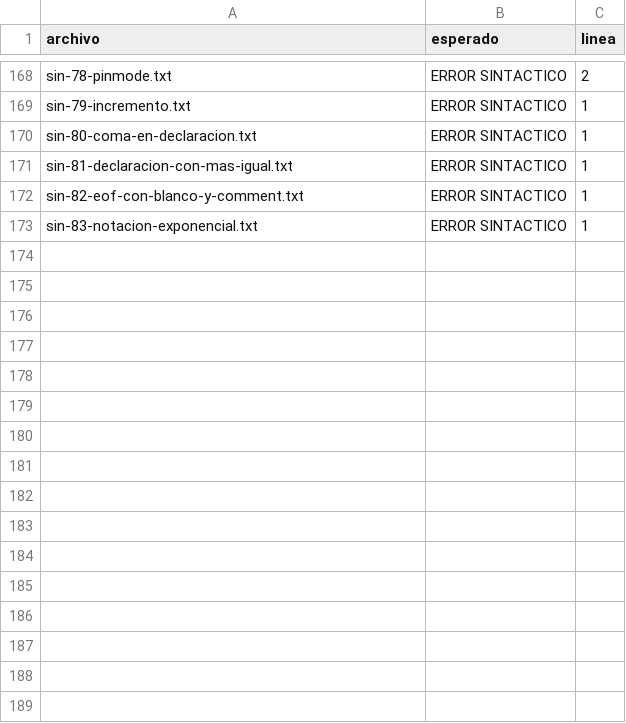
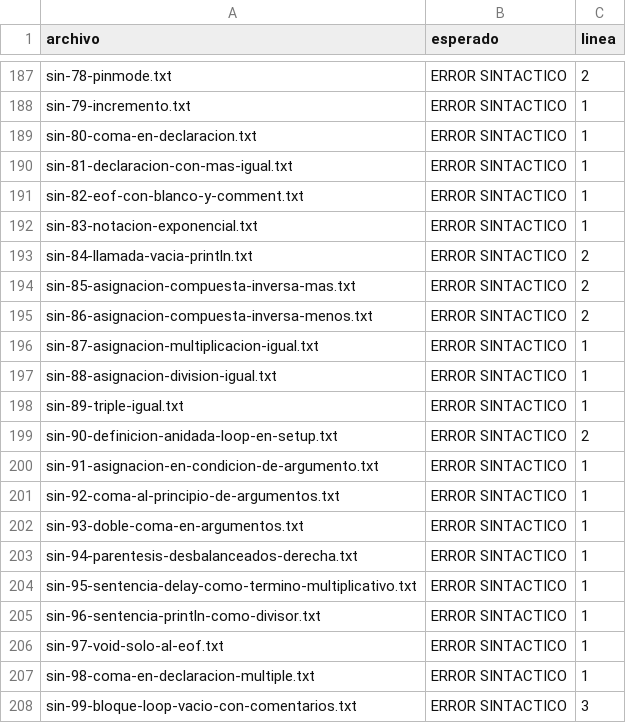
Before and after one commit to dev-pcr/Grupo21-ProyectoIntegrador, a CSV file: pruebas-grupo/esperado.csv, drawn as a sheet; only a part is shown, gaps mark what is left out; the diff covers the shown part only; the diff names each change by its address in the sheet, - before the commit and + after, or states it on an @@ line.

```diff
--- a/pruebas-grupo/esperado.csv
+++ b/pruebas-grupo/esperado.csv
+row 193: sin-84-llamada-vacia-println.txt | ERROR SINTACTICO | 2
+row 194: sin-85-asignacion-compuesta-inversa-mas.txt | ERROR SINTACTICO | 2
+row 195: sin-86-asignacion-compuesta-inversa-menos.txt | ERROR SINTACTICO | 2
+row 196: sin-87-asignacion-multiplicacion-igual.txt | ERROR SINTACTICO | 1
+row 197: sin-88-asignacion-division-igual.txt | ERROR SINTACTICO | 1
+row 198: sin-89-triple-igual.txt | ERROR SINTACTICO | 1
+row 199: sin-90-definicion-anidada-loop-en-setup.txt | ERROR SINTACTICO | 2
+row 200: sin-91-asignacion-en-condicion-de-argumento.txt | ERROR SINTACTICO | 1
+row 201: sin-92-coma-al-principio-de-argumentos.txt | ERROR SINTACTICO | 1
+row 202: sin-93-doble-coma-en-argumentos.txt | ERROR SINTACTICO | 1
+row 203: sin-94-parentesis-desbalanceados-derecha.txt | ERROR SINTACTICO | 1
+row 204: sin-95-sentencia-delay-como-termino-multiplicativo.txt | ERROR SINTACTICO | 1
+row 205: sin-96-sentencia-println-como-divisor.txt | ERROR SINTACTICO | 1
+row 206: sin-97-void-solo-al-eof.txt | ERROR SINTACTICO | 1
+row 207: sin-98-coma-en-declaracion-multiple.txt | ERROR SINTACTICO | 1
+row 208: sin-99-bloque-loop-vacio-con-comentarios.txt | ERROR SINTACTICO | 3
```
Also changed, not shown: 19 added rows elsewhere in this file, 37 other files.
